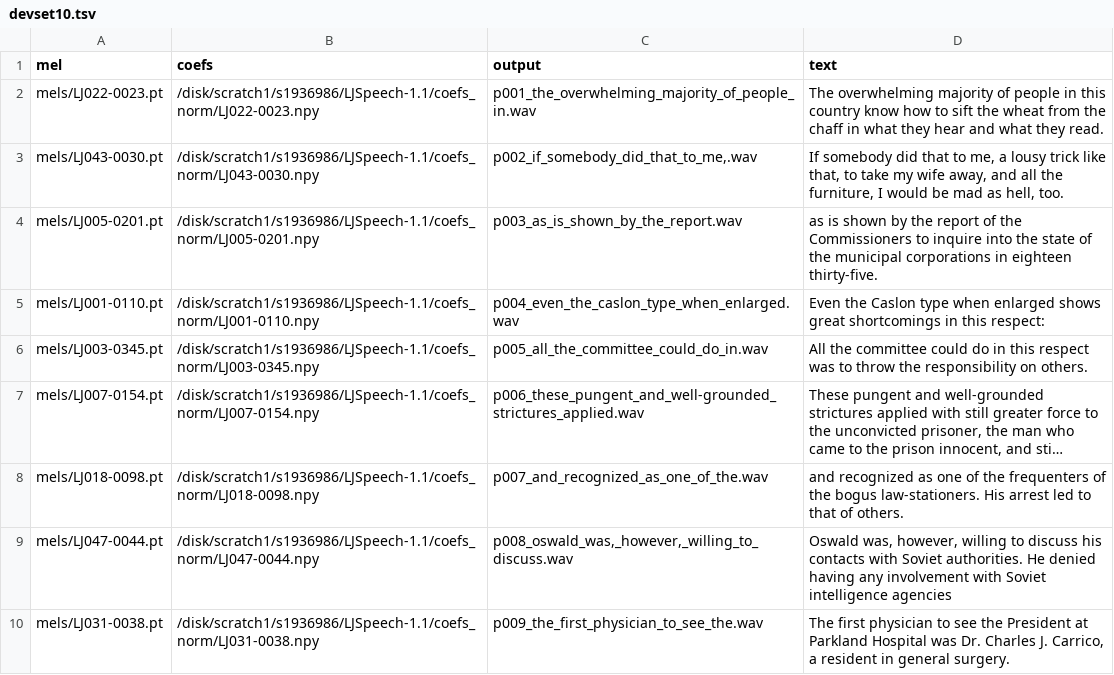
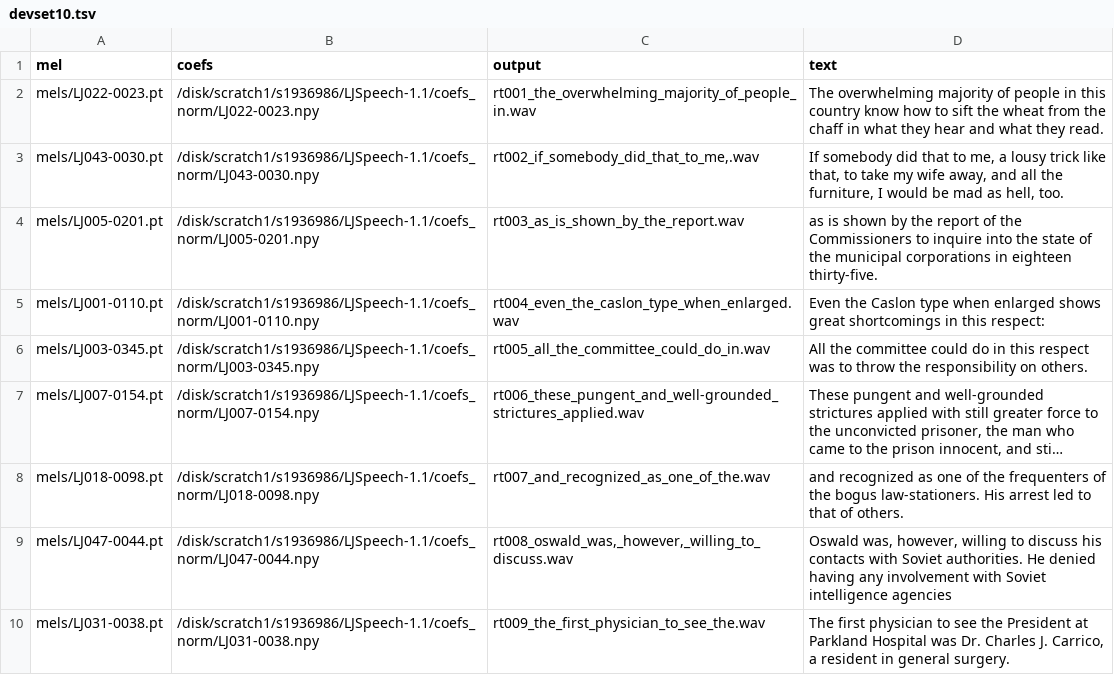
Before and after one commit to niamhcorkey/FastPitches_Niamh, a TSV file: PyTorch/SpeechSynthesis/FastPitch/phrases/devset10.tsv, drawn as a sheet; long unchanged cells end in …; the diff names each change by its address in the sheet, - before the commit and + after, or states it on an @@ line.

```diff
--- a/PyTorch/SpeechSynthesis/FastPitch/phrases/devset10.tsv
+++ b/PyTorch/SpeechSynthesis/FastPitch/phrases/devset10.tsv
-C2 (output): p001_the_overwhelming_majority_of_people_in.wav
+C2 (output): rt001_the_overwhelming_majority_of_people_in.wav
-C3 (output): p002_if_somebody_did_that_to_me,.wav
+C3 (output): rt002_if_somebody_did_that_to_me,.wav
-C4 (output): p003_as_is_shown_by_the_report.wav
+C4 (output): rt003_as_is_shown_by_the_report.wav
-C5 (output): p004_even_the_caslon_type_when_enlarged.wav
+C5 (output): rt004_even_the_caslon_type_when_enlarged.wav
-C6 (output): p005_all_the_committee_could_do_in.wav
+C6 (output): rt005_all_the_committee_could_do_in.wav
-C7 (output): p006_these_pungent_and_well-grounded_strictures_applied.wav
+C7 (output): rt006_these_pungent_and_well-grounded_strictures_applied.wav
-C8 (output): p007_and_recognized_as_one_of_the.wav
+C8 (output): rt007_and_recognized_as_one_of_the.wav
-C9 (output): p008_oswald_was,_however,_willing_to_discuss.wav
+C9 (output): rt008_oswald_was,_however,_willing_to_discuss.wav
-C10 (output): p009_the_first_physician_to_see_the.wav
+C10 (output): rt009_the_first_physician_to_see_the.wav
```
Also changed, not shown: 1 other file.
